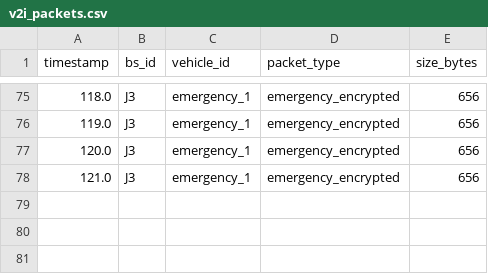
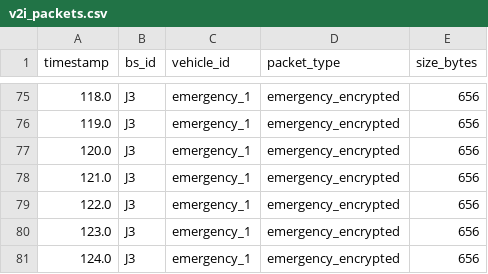
Before and after one commit to Somanath2314/vanet_final_v3, a CSV file: sumo_simulation/output/v2i_packets.csv, drawn as a sheet; only a part is shown, gaps mark what is left out; the diff names each change by its address in the sheet, - before the commit and + after, or states it on an @@ line.

```diff
--- a/sumo_simulation/output/v2i_packets.csv
+++ b/sumo_simulation/output/v2i_packets.csv
+row 79: 122.0 | J3 | emergency_1 | emergency_encrypted | 656
+row 80: 123.0 | J3 | emergency_1 | emergency_encrypted | 656
+row 81: 124.0 | J3 | emergency_1 | emergency_encrypted | 656
```
Also changed, not shown: sumo_simulation/output/v2i_metrics.csv, sumo_simulation/output_rule/v2i_metrics.csv, 10 other files.
